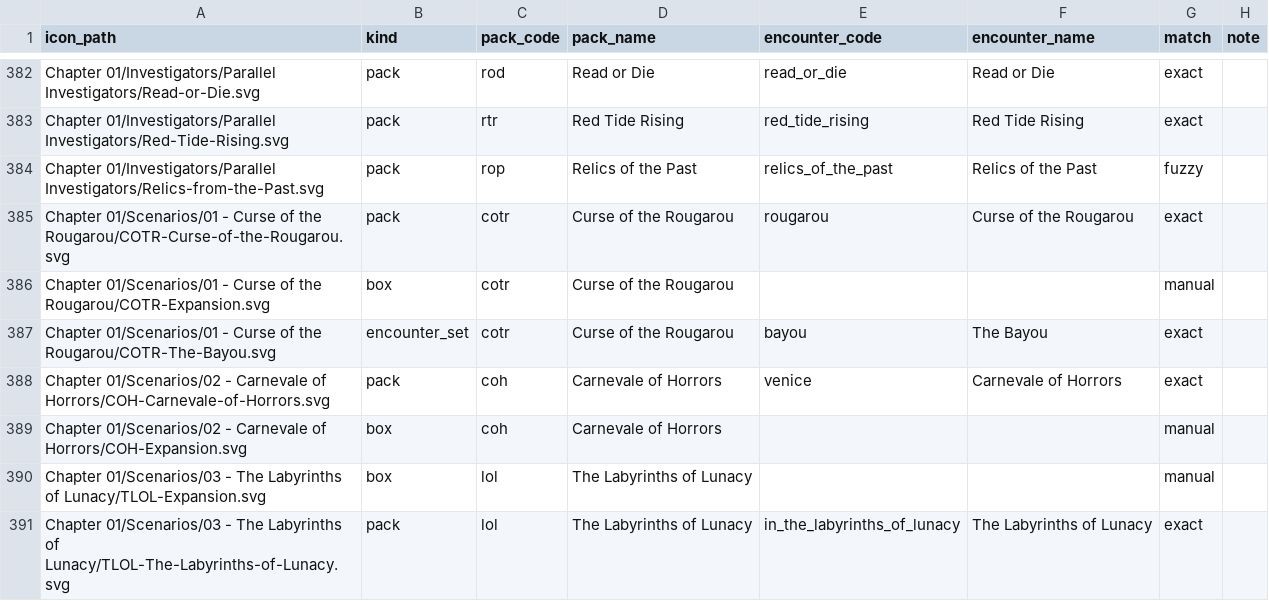
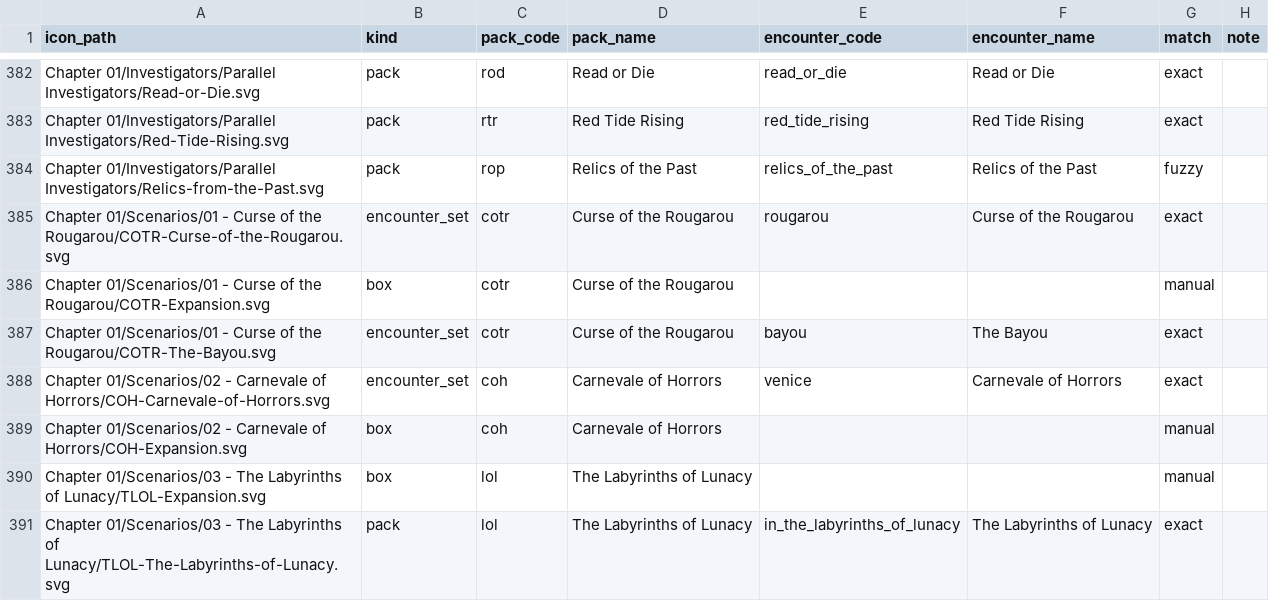
Before and after one commit to olavra/arkham-grimoire, a CSV file: img/game_icons/game_icons_map.csv, drawn as a sheet; only a part is shown, gaps mark what is left out.

```diff
--- a/img/game_icons/game_icons_map.csv
+++ b/img/game_icons/game_icons_map.csv
@@ -384,6 +384,6 @@ Chapter 01/Investigators/Parallel Investigators/Red-Tide-Rising.svg,pack,rtr,Red
 Chapter 01/Investigators/Parallel Investigators/Relics-from-the-Past.svg,pack,rop,Relics of the Past,relics_of_the_past,Relics of the Past,fuzzy,
-Chapter 01/Scenarios/01 - Curse of the Rougarou/COTR-Curse-of-the-Rougarou.svg,pack,cotr,Curse of the Rougarou,rougarou,Curse of the Rougarou,exact,
+Chapter 01/Scenarios/01 - Curse of the Rougarou/COTR-Curse-of-the-Rougarou.svg,encounter_set,cotr,Curse of the Rougarou,rougarou,Curse of the Rougarou,exact,
 Chapter 01/Scenarios/01 - Curse of the Rougarou/COTR-Expansion.svg,box,cotr,Curse of the Rougarou,,,manual,
 Chapter 01/Scenarios/01 - Curse of the Rougarou/COTR-The-Bayou.svg,encounter_set,cotr,Curse of the Rougarou,bayou,The Bayou,exact,
-Chapter 01/Scenarios/02 - Carnevale of Horrors/COH-Carnevale-of-Horrors.svg,pack,coh,Carnevale of Horrors,venice,Carnevale of Horrors,exact,
+Chapter 01/Scenarios/02 - Carnevale of Horrors/COH-Carnevale-of-Horrors.svg,encounter_set,coh,Carnevale of Horrors,venice,Carnevale of Horrors,exact,
 Chapter 01/Scenarios/02 - Carnevale of Horrors/COH-Expansion.svg,box,coh,Carnevale of Horrors,,,manual,
```
Also changed, not shown: 3 other files.
